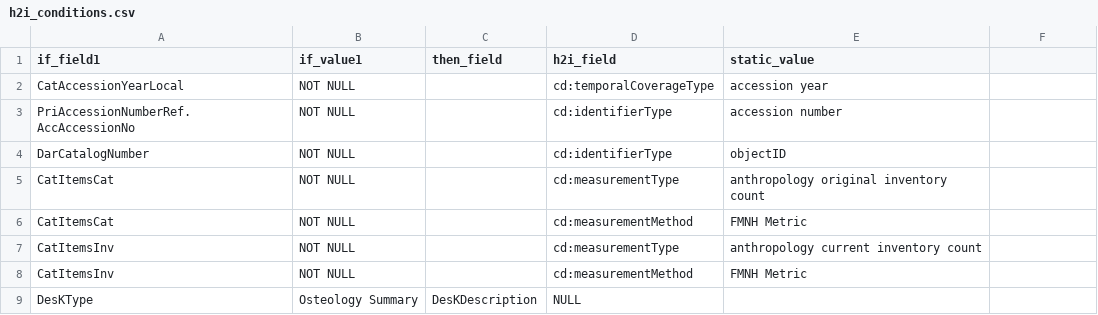
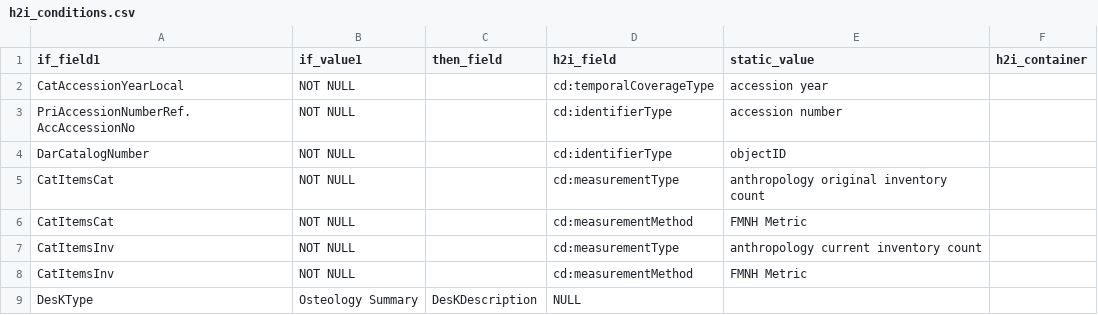
Before and after one commit to fieldmuseum/EMu-xml-to-json, a CSV file: mappings/h2i_conditions.csv, drawn as a sheet; the diff names each change by its address in the sheet, - before the commit and + after, or states it on an @@ line.

Commit message:
added h2i_container field

```diff
--- a/mappings/h2i_conditions.csv
+++ b/mappings/h2i_conditions.csv
-F1: (empty)
+F1: h2i_container
```
